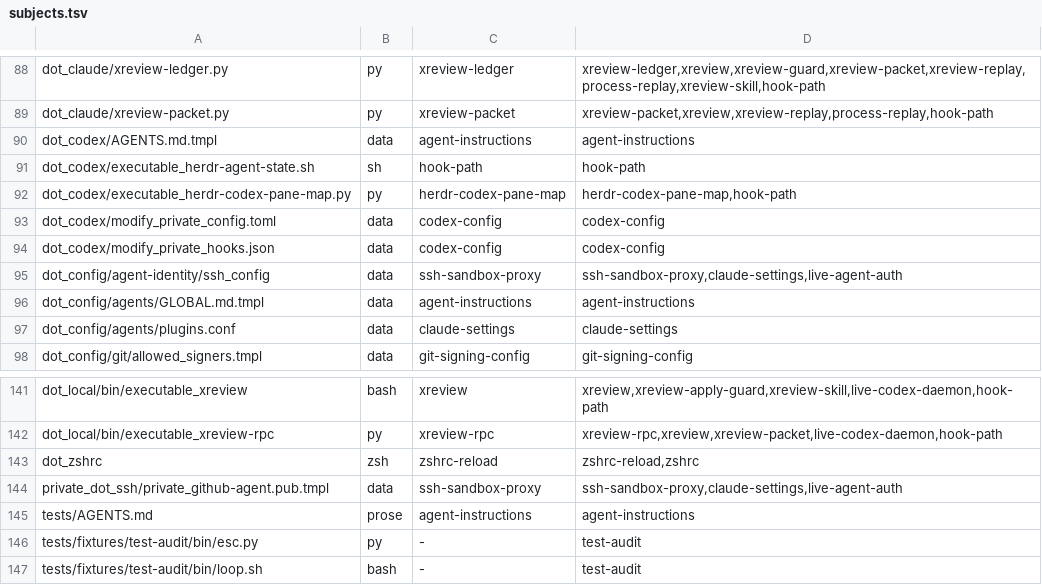
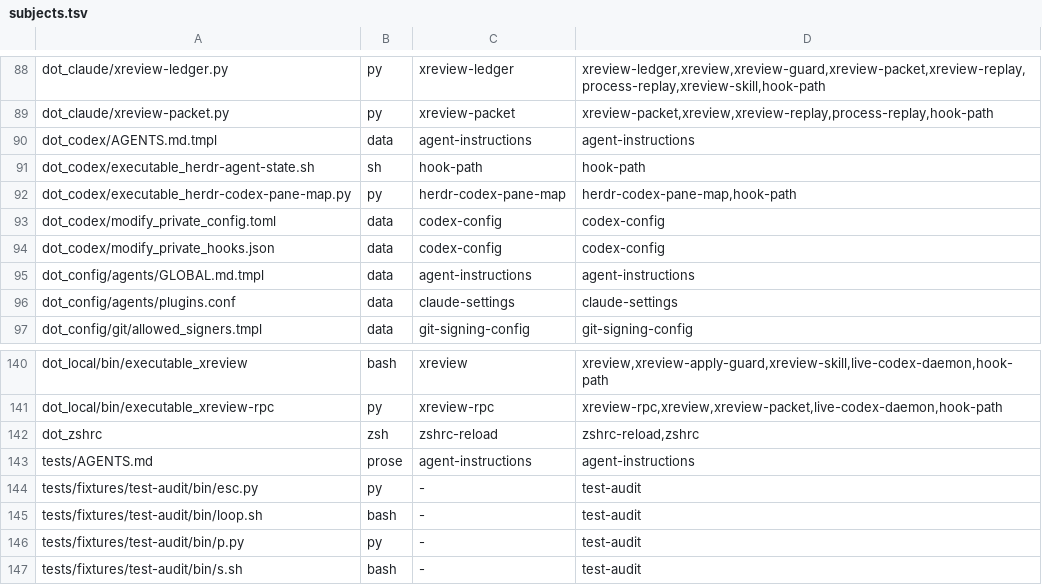
Before and after one commit to michaelrigart/dotfiles, a TSV file: .scripts/test-audit/subjects.tsv, drawn as a sheet; only a part is shown, gaps mark what is left out; the shorter side is filled out with more unchanged rows; the diff names each change by its address in the sheet, - before the commit and + after, or states it on an @@ line.

```diff
--- a/.scripts/test-audit/subjects.tsv
+++ b/.scripts/test-audit/subjects.tsv
-row 95: dot_config/agent-identity/ssh_config | data | ssh-sandbox-proxy | ssh-sandbox-proxy,claude-settings,live-agent-auth
-row 144: private_dot_ssh/private_github-agent.pub.tmpl | data | ssh-sandbox-proxy | ssh-sandbox-proxy,claude-settings,live-agent-auth
```
Also changed, not shown: 7 other files.
